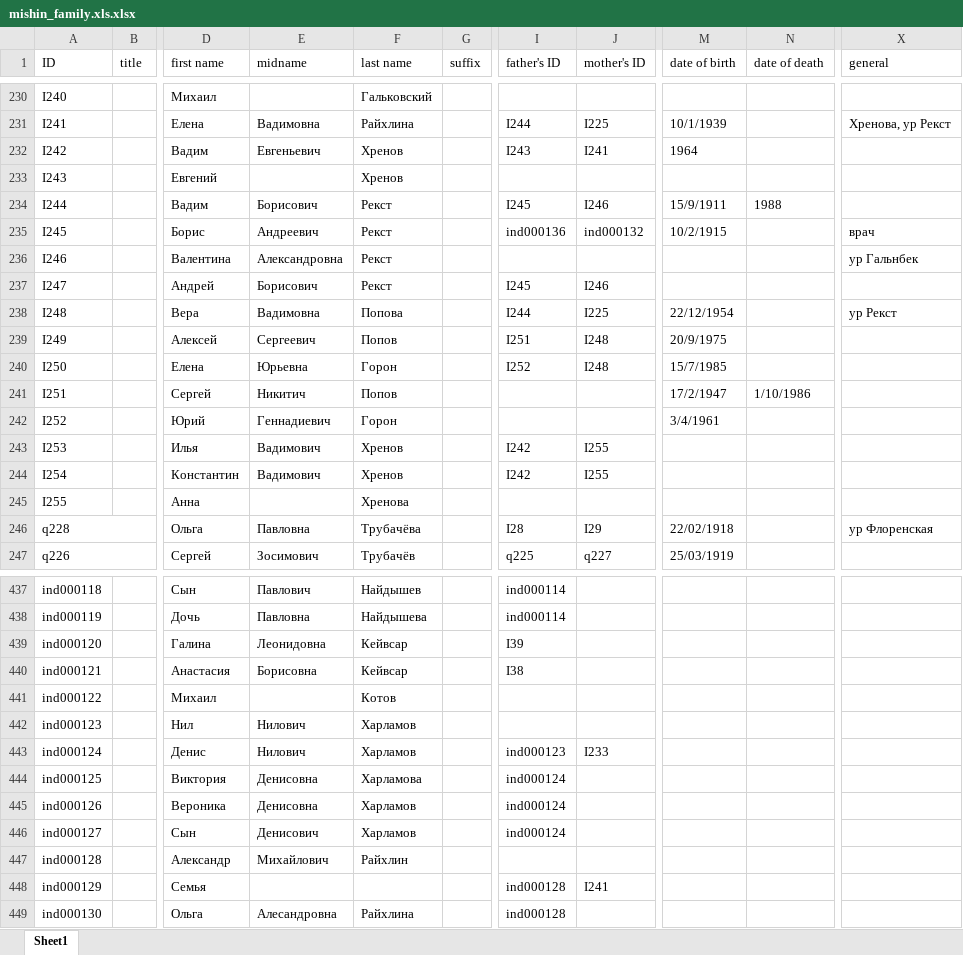
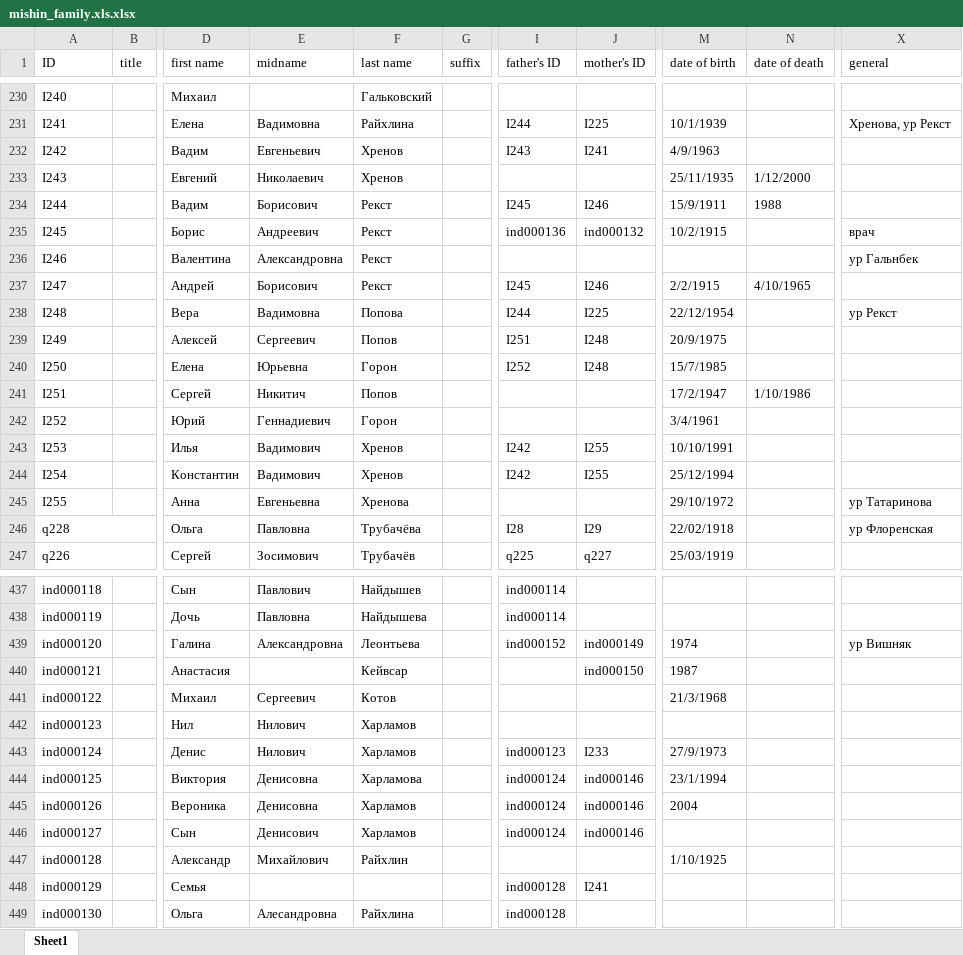
Before and after one commit to mishin/Ftree-heroku, an Excel workbook: mishin_family.xls.xlsx, sheet Sheet1, drawn as a sheet; only a part is shown, gaps mark what is left out; values as stored, in another font and other column widths than the file's, no borders; charts and pictures not drawn; the diff covers the shown part only; the diff names each change by its address in the sheet, - before the commit and + after, or states it on an @@ line.

```diff
--- a/mishin_family.xls.xlsx (sheet Sheet1)
+++ b/mishin_family.xls.xlsx (sheet Sheet1)
-M232 (date of birth): 1964
+M232 (date of birth): 4/9/1963
-E233 (midname): (empty)
+E233 (midname): Николаевич
-M233 (date of birth): (empty)
+M233 (date of birth): 25/11/1935
-N233 (date of death): (empty)
+N233 (date of death): 1/12/2000
-M237 (date of birth): (empty)
+M237 (date of birth): 2/2/1915
-N237 (date of death): (empty)
+N237 (date of death): 4/10/1965
-M243 (date of birth): (empty)
+M243 (date of birth): 10/10/1991
-M244 (date of birth): (empty)
+M244 (date of birth): 25/12/1994
-E245 (midname): (empty)
+E245 (midname): Евгеньевна
-M245 (date of birth): (empty)
+M245 (date of birth): 29/10/1972
-X245 (general): (empty)
+X245 (general): ур Татаринова
-E439 (midname): Леонидовна
+E439 (midname): Александровна
-F439 (last name): Кейвсар
+F439 (last name): Леонтьева
-I439 (father's ID): I39
+I439 (father's ID): ind000152
-J439 (mother's ID): (empty)
+J439 (mother's ID): ind000149
-M439 (date of birth): (empty)
+M439 (date of birth): 1974
-X439 (general): (empty)
+X439 (general): ур Вишняк
-E440 (midname): Борисовна
+E440 (midname): (empty)
-I440 (father's ID): I38
+I440 (father's ID): (empty)
-J440 (mother's ID): (empty)
+J440 (mother's ID): ind000150
-M440 (date of birth): (empty)
+M440 (date of birth): 1987
-E441 (midname): (empty)
+E441 (midname): Сергеевич
-M441 (date of birth): (empty)
+M441 (date of birth): 21/3/1968
-M443 (date of birth): (empty)
+M443 (date of birth): 27/9/1973
-J444:J446 (mother's ID): (empty)
+J444:J446 (mother's ID): ind000146
-M444 (date of birth): (empty)
+M444 (date of birth): 23/1/1994
-M445 (date of birth): (empty)
+M445 (date of birth): 2004
-M447 (date of birth): (empty)
+M447 (date of birth): 1/10/1925
```
Also changed, not shown: 27 added rows and 16 edited cells elsewhere in this sheet, 3 other files.
